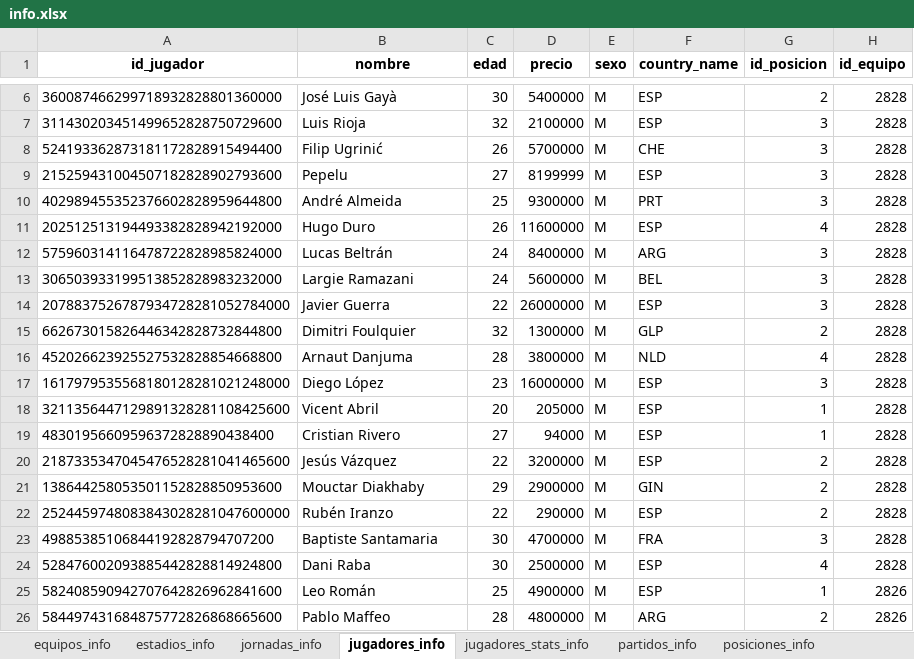
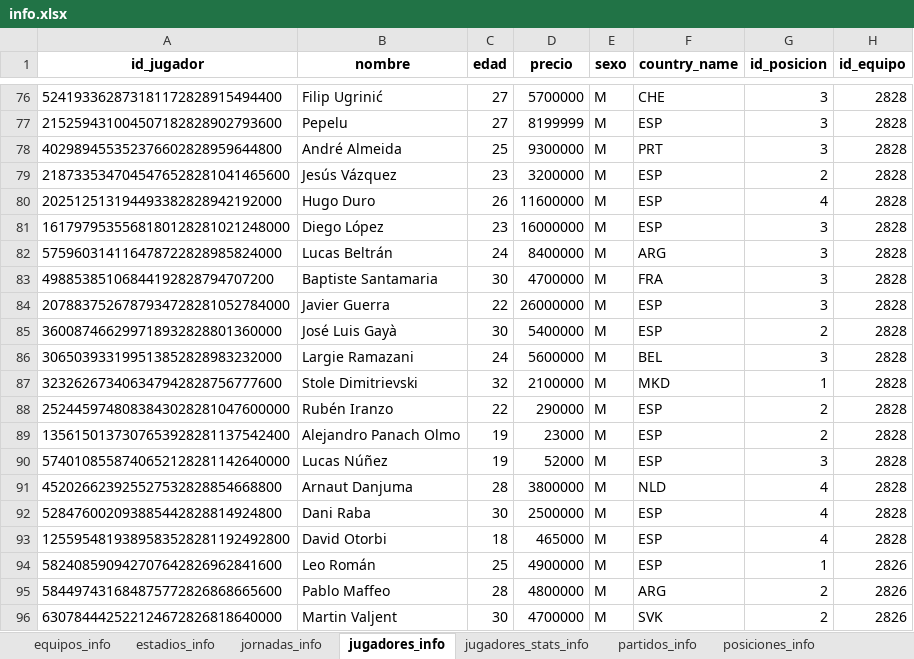
Before and after one commit to ivanarganda/proyectosFlet, an Excel workbook: webscrapping/sofascore/Server/output/info.xlsx, sheet jugadores_info, drawn as a sheet; only a part is shown, gaps mark what is left out; the shorter side is filled out with more unchanged rows; values as stored, in another font and other column widths than the file's, no borders; removed rows and columns are numbered as before the commit, all else as after; the diff covers the shown part only; the diff names each change by its address in the sheet, - before the commit and + after, or states it on an @@ line.

```diff
--- a/webscrapping/sofascore/Server/output/info.xlsx (sheet jugadores_info)
+++ b/webscrapping/sofascore/Server/output/info.xlsx (sheet jugadores_info)
@@ row 7 moved to row 426: 311430203451499652828750729600 @@
-C76 (edad): 26
+C76 (edad): 27
+row 79: 2187335347045476528281041465600 | Jesús Vázquez | 23 | 3200000 | M | ESP | 2 | 2828
@@ row 17 moved to row 81: 1617979535568180128281021248000 @@
@@ row 23 moved to row 83: 49885385106844192828794707200 @@
+row 84: 2078837526787934728281052784000 | Javier Guerra | 22 | 26000000 | M | ESP | 3 | 2828
@@ row 6 moved to row 85: 360087466299718932828801360000 @@
+row 87: 323262673406347942828756777600 | Stole Dimitrievski | 32 | 2100000 | M | MKD | 1 | 2828
@@ row 22 moved to row 88: 2524459748083843028281047600000 @@
+row 89: 1356150137307653928281137542400 | Alejandro Panach Olmo | 19 | 23000 | M | ESP | 2 | 2828
-A90 (id_jugador): 2078837526787934728281052784000
+A90 (id_jugador): 5740108558740652128281142640000
-B90 (nombre): Javier Guerra
+B90 (nombre): Lucas Núñez
-C90 (edad): 22
+C90 (edad): 19
-D90 (precio): 26000000
+D90 (precio): 52000
@@ row 15 moved to row 72: 662673015826446342828732844800 @@
@@ row 18 moved to row 427: 3211356447129891328281108425600 @@
@@ row 19 moved to row 428: 48301956609596372828890438400 @@
-row 20: 2187335347045476528281041465600 | Jesús Vázquez | 22 | 3200000 | M | ESP | 2 | 2828
@@ row 21 moved to row 429: 138644258053501152828850953600 @@
+row 93: 1255954819389583528281192492800 | David Otorbi | 18 | 465000 | M | ESP | 4 | 2828
```
Also changed, not shown: 88 added rows, 18 removed rows, 315 moved rows and 19 edited cells elsewhere in this sheet, sheet jugadores_stats_info, sheet partidos_info, sheet estadios_info, sheet equipos_info, sheet jornadas_info, sheet temporadas_info, webscrapping/sofascore/Server/files_initted/jugadores_stats.xlsx, webscrapping/sofascore/Server/files_initted/partidos_info.xlsx, 23 other files.
